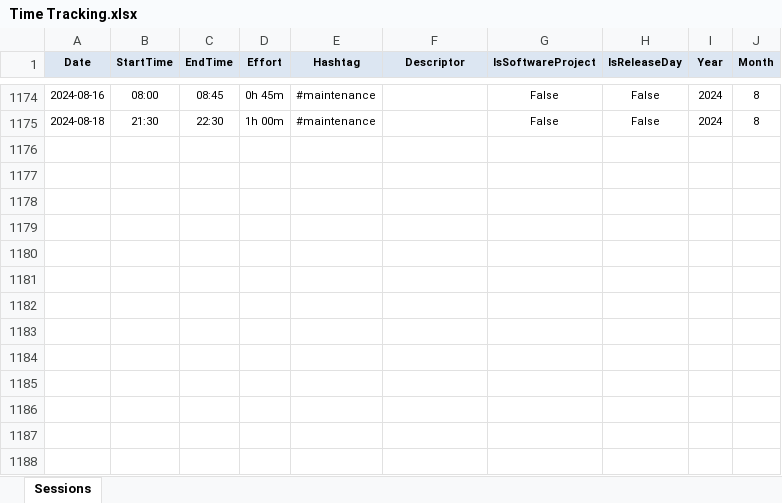
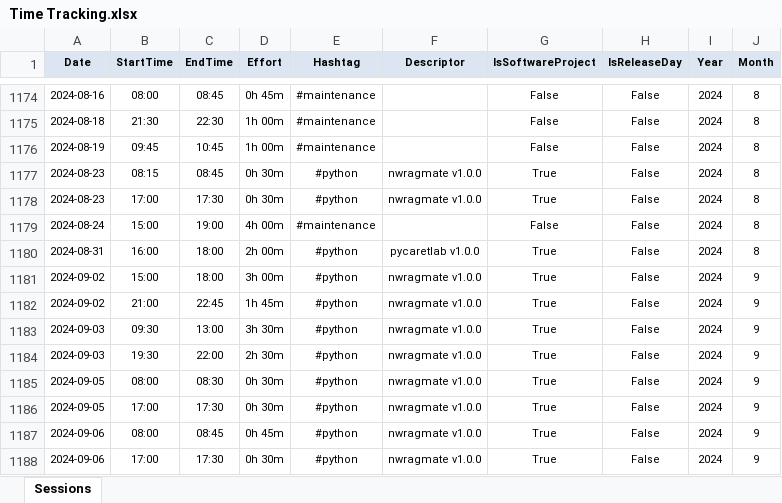
Before and after one commit to numbworks/nwtimetracking, an Excel workbook: data/Time Tracking.xlsx, sheet Sessions, drawn as a sheet; only a part is shown, gaps mark what is left out; values as stored, in another font and other column widths than the file's, no borders; the diff names each change by its address in the sheet, - before the commit and + after, or states it on an @@ line.

Commit message:
#30 Time Tracking.xlsx: updated up to 2024-09-06.

```diff
--- a/data/Time Tracking.xlsx (sheet Sessions)
+++ b/data/Time Tracking.xlsx (sheet Sessions)
+row 1176: 2024-08-19 | 09:45 | 10:45 | 1h 00m | #maintenance |  | False | False | 2024 | 8
+row 1177: 2024-08-23 | 08:15 | 08:45 | 0h 30m | #python | nwragmate v1.0.0 | True | False | 2024 | 8
+row 1178: 2024-08-23 | 17:00 | 17:30 | 0h 30m | #python | nwragmate v1.0.0 | True | False | 2024 | 8
+row 1179: 2024-08-24 | 15:00 | 19:00 | 4h 00m | #maintenance |  | False | False | 2024 | 8
+row 1180: 2024-08-31 | 16:00 | 18:00 | 2h 00m | #python | pycaretlab v1.0.0 | True | False | 2024 | 8
+row 1181: 2024-09-02 | 15:00 | 18:00 | 3h 00m | #python | nwragmate v1.0.0 | True | False | 2024 | 9
+row 1182: 2024-09-02 | 21:00 | 22:45 | 1h 45m | #python | nwragmate v1.0.0 | True | False | 2024 | 9
+row 1183: 2024-09-03 | 09:30 | 13:00 | 3h 30m | #python | nwragmate v1.0.0 | True | False | 2024 | 9
+row 1184: 2024-09-03 | 19:30 | 22:00 | 2h 30m | #python | nwragmate v1.0.0 | True | False | 2024 | 9
+row 1185: 2024-09-05 | 08:00 | 08:30 | 0h 30m | #python | nwragmate v1.0.0 | True | False | 2024 | 9
+row 1186: 2024-09-05 | 17:00 | 17:30 | 0h 30m | #python | nwragmate v1.0.0 | True | False | 2024 | 9
+row 1187: 2024-09-06 | 08:00 | 08:45 | 0h 45m | #python | nwragmate v1.0.0 | True | False | 2024 | 9
+row 1188: 2024-09-06 | 17:00 | 17:30 | 0h 30m | #python | nwragmate v1.0.0 | True | False | 2024 | 9
```
Also changed, not shown: 1 other file.
